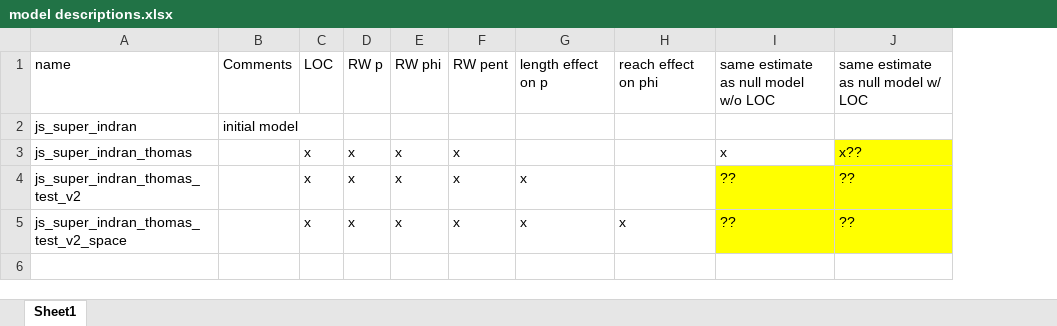
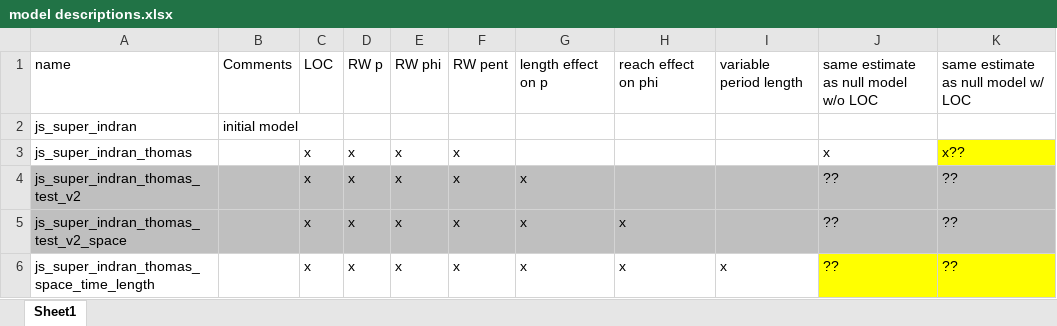
Before and after one commit to tbuehrens/example-models, an Excel workbook: BPA/Ch.10/model descriptions.xlsx, sheet Sheet1, drawn as a sheet; values as stored, in another font and other column widths than the file's, no borders; addresses are those after the commit; the diff names each change by its address in the sheet, - before the commit and + after, or states it on an @@ line.

Commit message:
updates and corrected final model

```diff
--- a/BPA/Ch.10/model descriptions.xlsx (sheet Sheet1)
+++ b/BPA/Ch.10/model descriptions.xlsx (sheet Sheet1)
+column I, row 1: variable period length
-A4:H5 fill: none
+A4:H5 fill: #BFBFBF
-J4:K5 fill: #FFFF00
+J4:K5 fill: #BFBFBF
+row 6: js_super_indran_thomas_space_time_length |  | x | x | x | x | x | x | x | ?? | ??
```
Also changed, not shown: 4 other files.
